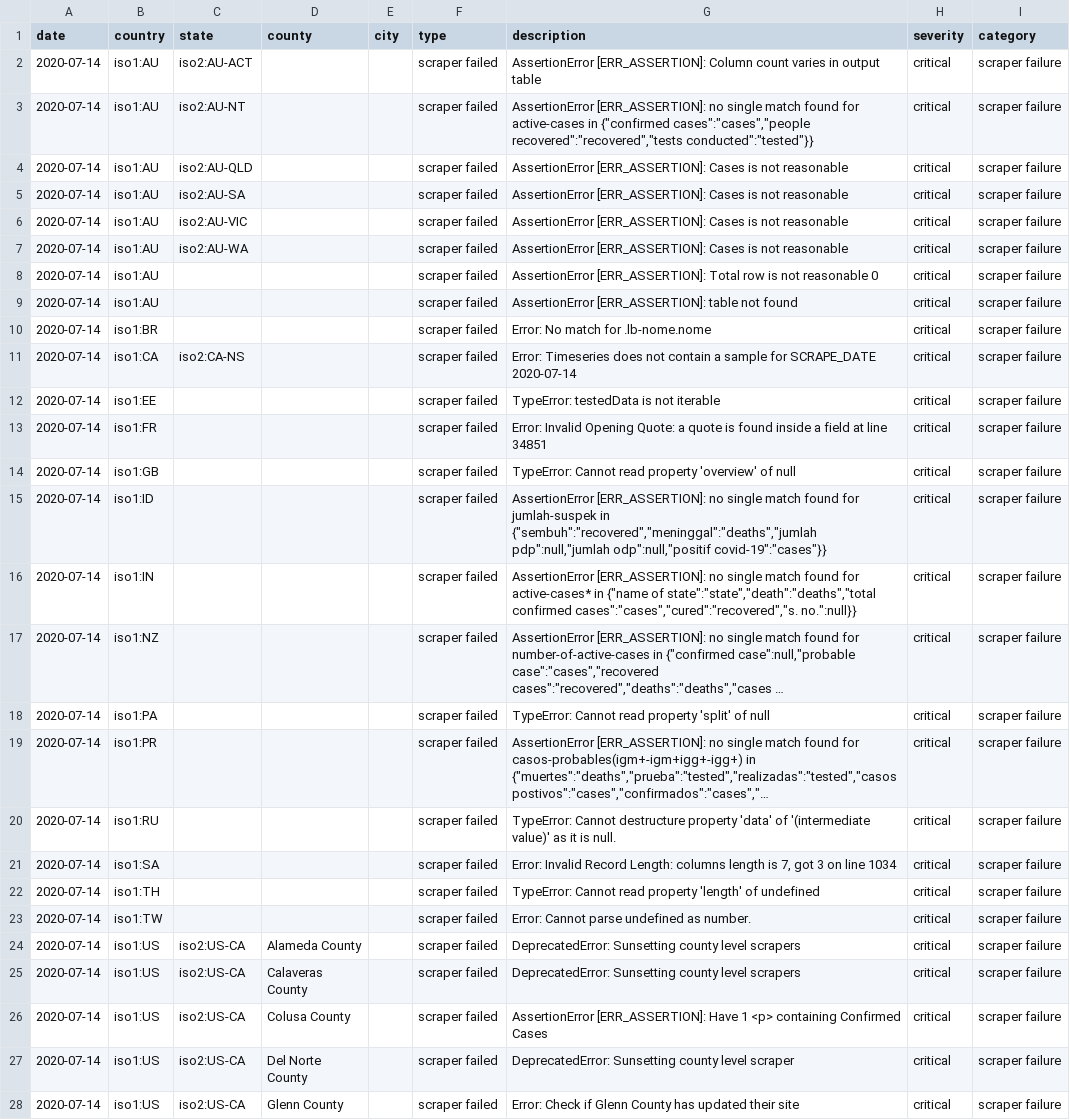
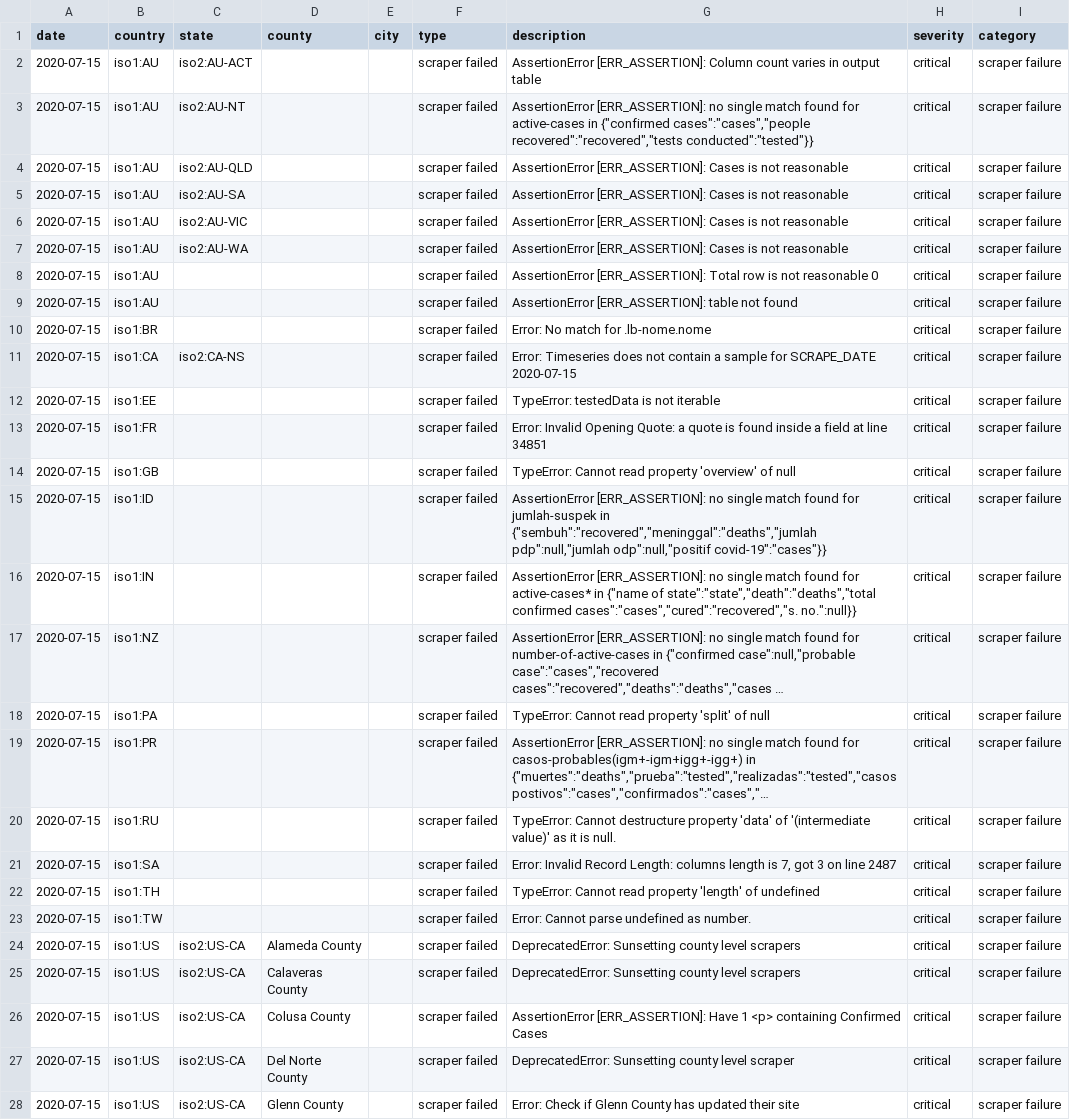
Before and after one commit to covidatlas/coronadatascraper, a CSV file: reports/crawler-report.csv, drawn as a sheet; only a part is shown; long unchanged cells end in …; the diff covers the shown part only; the diff names each change by its address in the sheet, - before the commit and + after, or states it on an @@ line.

```diff
--- a/reports/crawler-report.csv
+++ b/reports/crawler-report.csv
-A2:A28 (date): 2020-07-14
+A2:A28 (date): 2020-07-15
-G11 (description): …for SCRAPE_DATE 2020-07-14
+G11 (description): …for SCRAPE_DATE 2020-07-15
-G21 (description): …on line 1034
+G21 (description): …on line 2487
```
Also changed, not shown: 131 edited cells elsewhere in this file, 11 other files.
